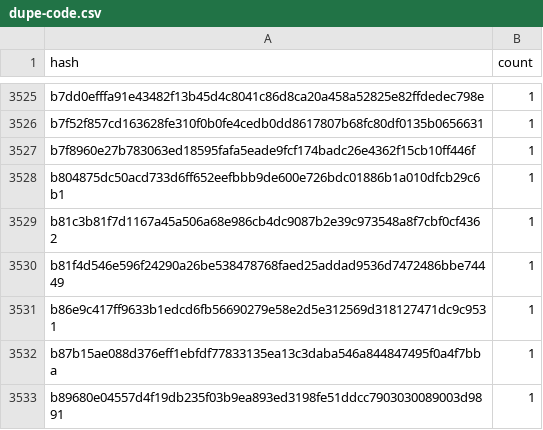
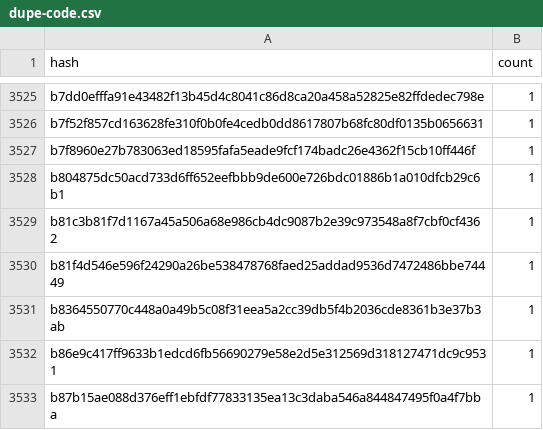
Before and after one commit to stellar-experimental/contract-wasms, a CSV file: analysis/dupe-code.csv, drawn as a sheet; only a part is shown, gaps mark what is left out; the shorter side is filled out with more unchanged rows.

```diff
--- a/analysis/dupe-code.csv
+++ b/analysis/dupe-code.csv
@@ -3530,2 +3530,3 @@ b81c3b81f7d1167a45a506a68e986cb4dc9087b2e39c973548a8f7cbf0cf4362,1
 b81f4d546e596f24290a26be538478768faed25addad9536d7472486bbe74449,1
+b8364550770c448a0a49b5c08f31eea5a2cc39db5f4b2036cde8361b3e37b3ab,1
 b86e9c417ff9633b1edcd6fb56690279e58e2d5e312569d318127471dc9c9531,1
```
Also changed, not shown: analysis/count_instances_per_wasm.csv, analysis/dupe-sections.csv, 20 other files.
